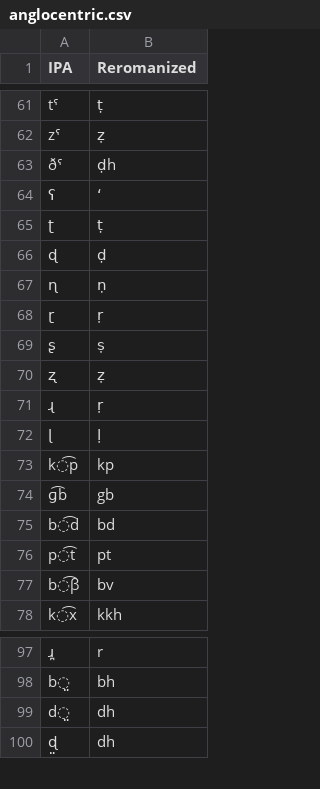
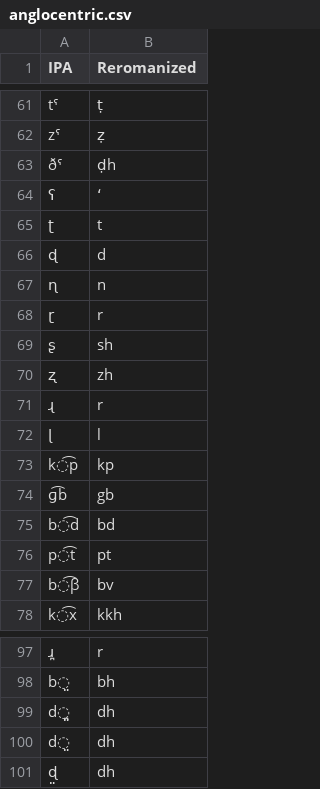
Before and after one commit to dmort27/epitran, a CSV file: epitran/data/reromanize/anglocentric.csv, drawn as a sheet; only a part is shown, gaps mark what is left out; the diff names each change by its address in the sheet, - before the commit and + after, or states it on an @@ line.

Commit message:
Improved anglocentric

```diff
--- a/epitran/data/reromanize/anglocentric.csv
+++ b/epitran/data/reromanize/anglocentric.csv
-B65 (Reromanized): ṭ
+B65 (Reromanized): t
-B66 (Reromanized): ḍ
+B66 (Reromanized): d
-B67 (Reromanized): ṇ
+B67 (Reromanized): n
-B68 (Reromanized): ṛ
+B68 (Reromanized): r
-B69 (Reromanized): ṣ
+B69 (Reromanized): sh
-B70 (Reromanized): ẓ
+B70 (Reromanized): zh
-B71 (Reromanized): ṛ
+B71 (Reromanized): r
-B72 (Reromanized): ḷ
+B72 (Reromanized): l
+row 99: d̪̤ | dh
```
